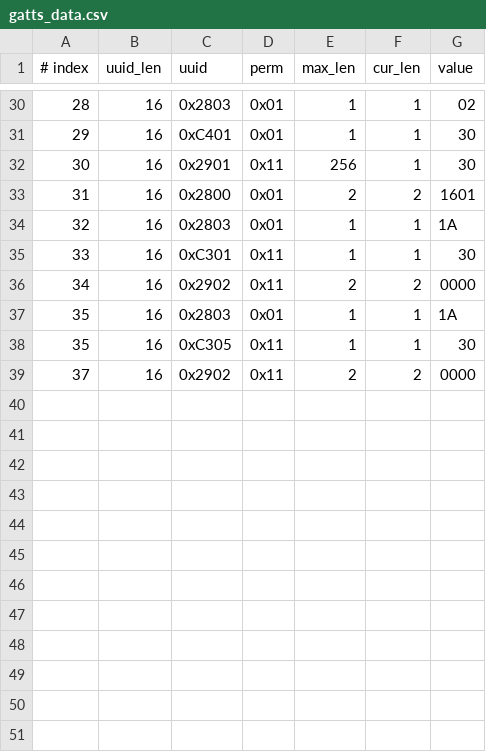
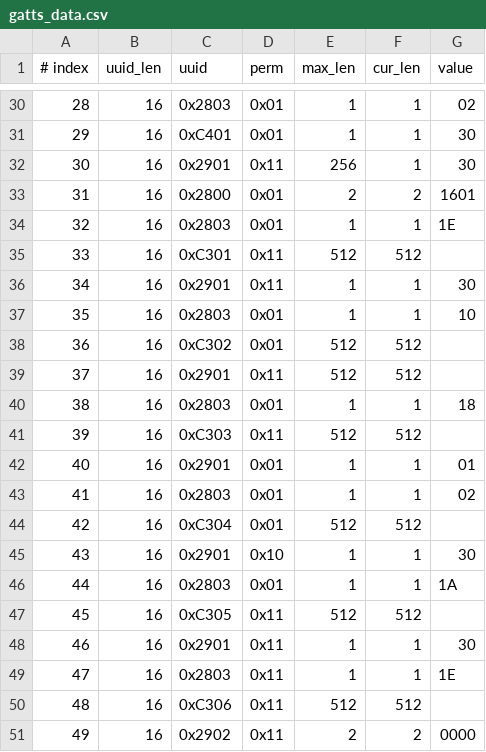
Before and after one commit to lilinghehai/esp-at, a CSV file: components/customized_partitions/raw_data/ble_data/gatts_data.csv, drawn as a sheet; only a part is shown, gaps mark what is left out.

Commit message:
朱毛赛的配置

```diff
--- a/components/customized_partitions/raw_data/ble_data/gatts_data.csv
+++ b/components/customized_partitions/raw_data/ble_data/gatts_data.csv
@@ -33,7 +33,19 @@
 31,16,0x2800,0x01,2,2,1601
-32,16,0x2803,0x01,1,1,1A
-33,16,0xC301,0x11,1,1,30
-34,16,0x2902,0x11,2,2,0000
-35,16,0x2803,0x01,1,1,1A
-35,16,0xC305,0x11,1,1,30
-37,16,0x2902,0x11,2,2,0000
+32,16,0x2803,0x01,1,1,1E
+33,16,0xC301,0x11,512,512,
+34,16,0x2901,0x11,1,1,30
+35,16,0x2803,0x01,1,1,10
+36,16,0xC302,0x01,512,512,
+37,16,0x2901,0x11,512,512,
+38,16,0x2803,0x01,1,1,18
+39,16,0xC303,0x11,512,512,
+40,16,0x2901,0x01,1,1,01
+41,16,0x2803,0x01,1,1,02
+42,16,0xC304,0x01,512,512,
+43,16,0x2901,0x10,1,1,30
+44,16,0x2803,0x01,1,1,1A
+45,16,0xC305,0x11,512,512,
+46,16,0x2901,0x11,1,1,30
+47,16,0x2803,0x11,1,1,1E
+48,16,0xC306,0x11,512,512,
+49,16,0x2902,0x11,2,2,0000
```
